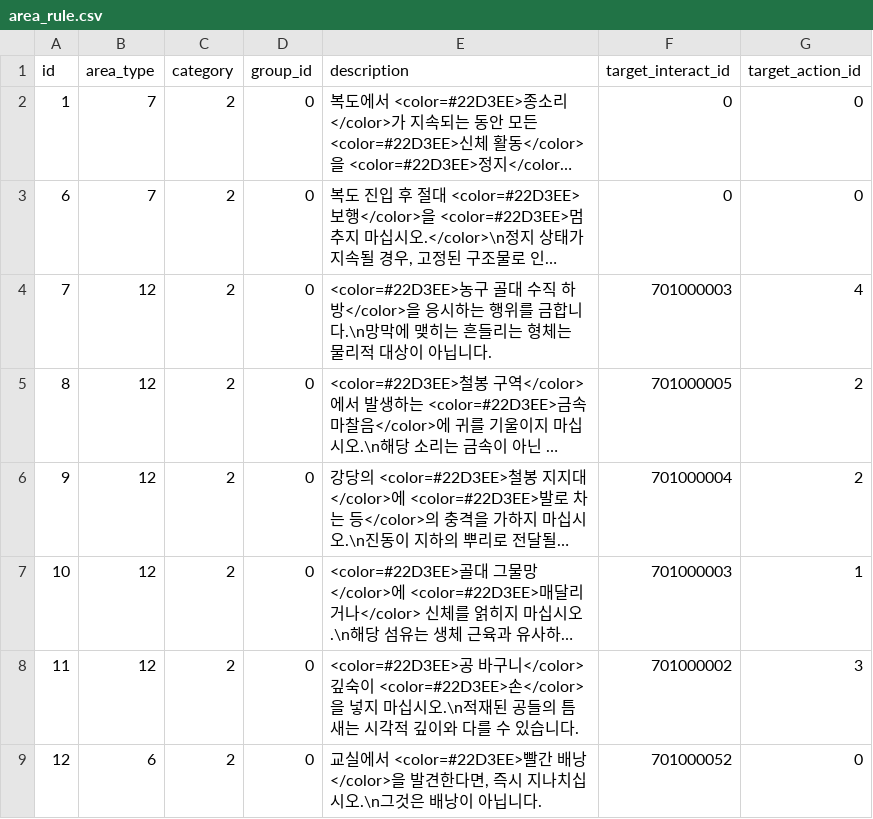
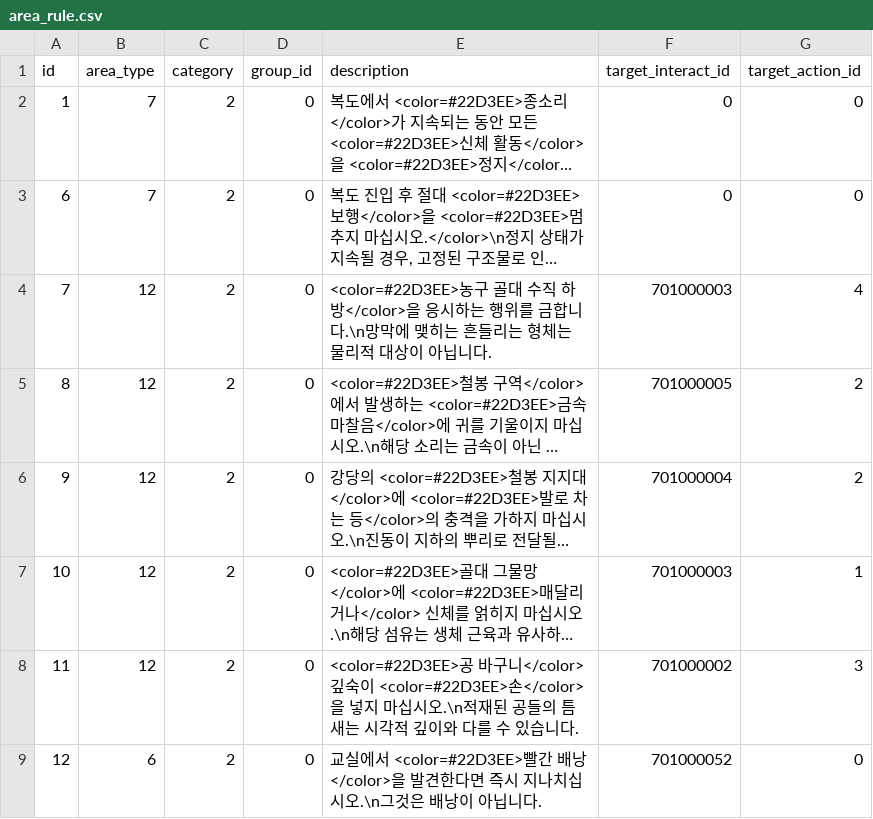
Before and after one commit to yjhan211/orbtail-server, a CSV file: network/Common/csv/area_rule.csv, drawn as a sheet; long unchanged cells end in ….

```diff
--- a/network/Common/csv/area_rule.csv
+++ b/network/Common/csv/area_rule.csv
@@ -8,2 +8,2 @@ id,area_type,category,group_id,description,target_interact_id,target_action_id
 11,12,2,0,<color=#22D3EE>공 바구니</color> 깊숙이 <color=#22D3EE>손</color>을 넣지 마십시오.\n적재된 공들의 틈새는 시각적 깊이와 다를 수 있습니다.,701000002,3
-12,6,2,0,"교실에서 <color=#22D3EE>빨간 배낭</color>을 발견한다면, 즉시 지나치십시오.\n그것은 배낭이 아닙니다.",701000052,0
+12,6,2,0,"교실에서 <color=#22D3EE>빨간 배낭</color>을 발견한다면 즉시 지나치십시오.\n그것은 배낭이 아닙니다.",701000052,0
```
Also changed, not shown: 1 other file.
